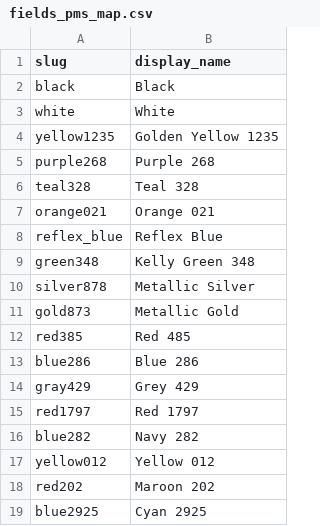
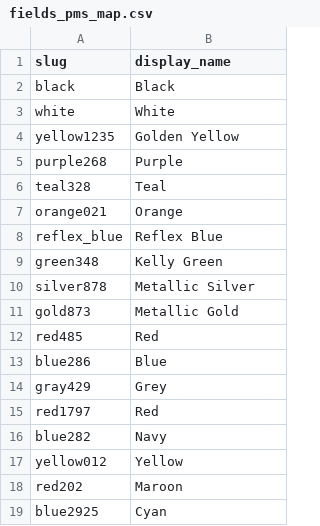
Before and after one commit to PromoExchange/batman, a CSV file: db/product_data/fields_pms_map.csv, drawn as a sheet.

```diff
--- a/db/product_data/fields_pms_map.csv
+++ b/db/product_data/fields_pms_map.csv
@@ -3,17 +3,17 @@ black,"Black",
 white,"White",
-yellow1235,"Golden Yellow 1235",
-purple268,"Purple 268",
-teal328,"Teal 328",
-orange021,"Orange 021",
+yellow1235,"Golden Yellow",
+purple268,"Purple",
+teal328,"Teal",
+orange021,"Orange",
 reflex_blue,"Reflex Blue",
-green348,"Kelly Green 348",
+green348,"Kelly Green",
 silver878,"Metallic Silver",
 gold873,"Metallic Gold",
-red385,"Red 485",
-blue286,"Blue 286",
-gray429,"Grey 429",
-red1797,"Red 1797",
-blue282,"Navy 282",
-yellow012,"Yellow 012",
-red202,"Maroon 202",
-blue2925,"Cyan 2925"
+red485,"Red",
+blue286,"Blue",
+gray429,"Grey",
+red1797,"Red",
+blue282,"Navy",
+yellow012,"Yellow",
+red202,"Maroon",
+blue2925,"Cyan"
```
Also changed, not shown: db/product_data/crown_pms_map.csv, db/product_data/logomark_pms_map.csv, 7 other files.
